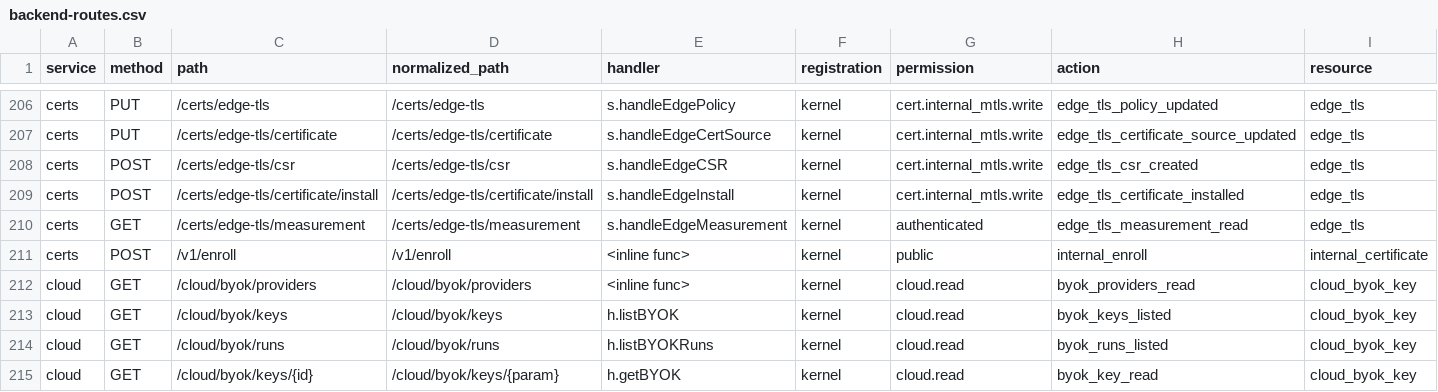
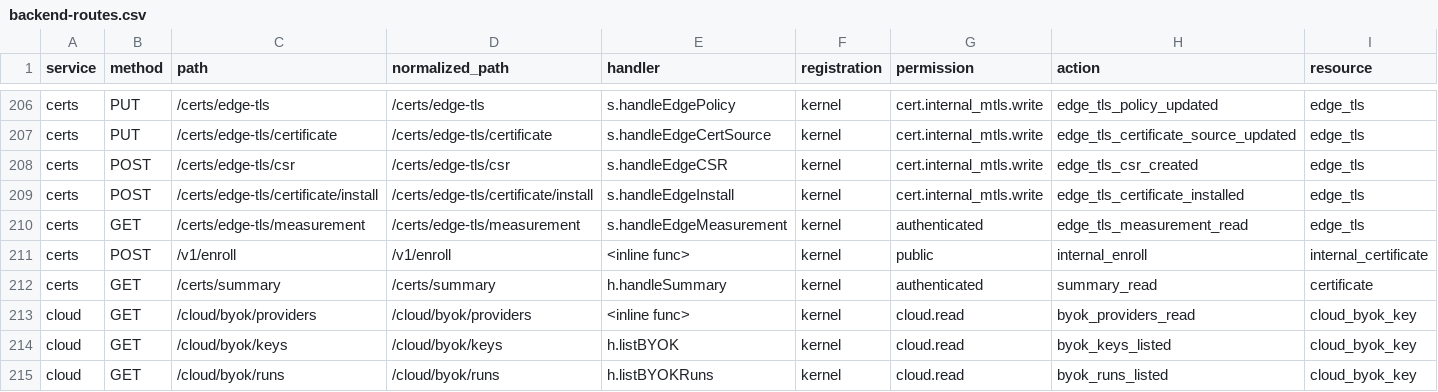
Before and after one commit to nishanttrana/KMSBeta, a CSV file: docs/generated/backend-routes.csv, drawn as a sheet; only a part is shown, gaps mark what is left out; the shorter side is filled out with more unchanged rows; rows hold the shown columns only; the diff names each change by its address in the sheet, - before the commit and + after, or states it on an @@ line.

```diff
--- a/docs/generated/backend-routes.csv
+++ b/docs/generated/backend-routes.csv
+row 212: certs | GET | /certs/summary | /certs/summary | h.handleSummary | kernel | authenticated | summary_read | certificate
```
Also changed, not shown: docs/generated/frontend-calls.csv, docs/generated/request-flows.csv, 38 other files.
